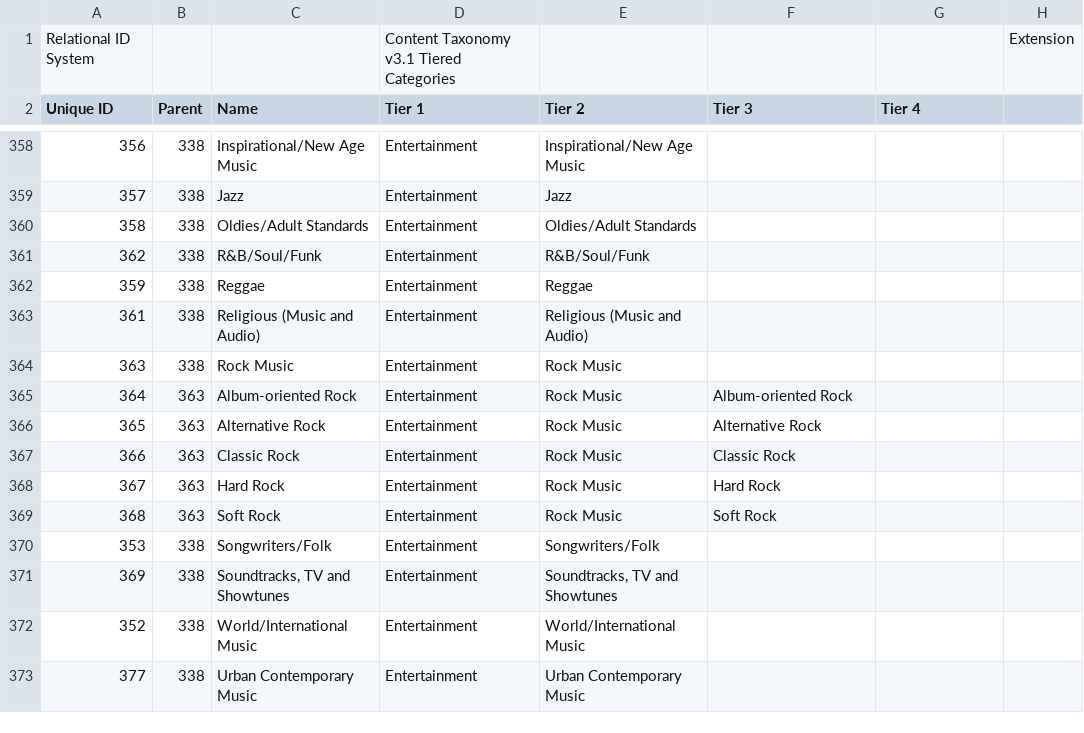
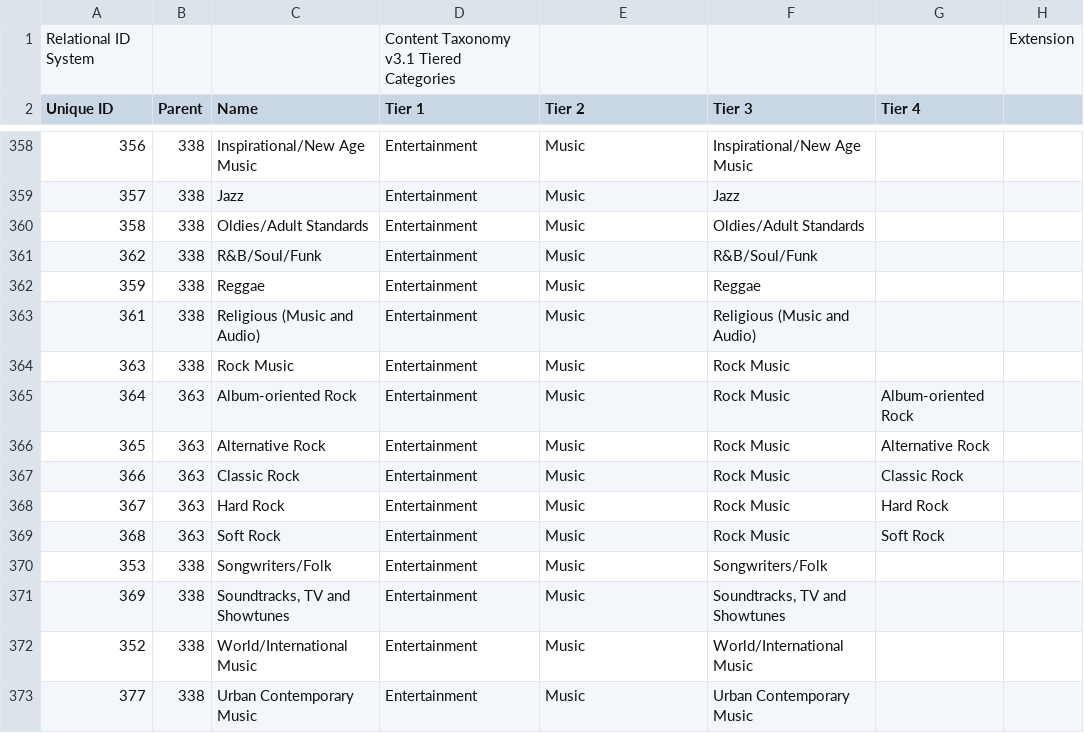
Before and after one commit to InteractiveAdvertisingBureau/Taxonomies, a TSV file: Content Taxonomies/Content Taxonomy 3.1.tsv, drawn as a sheet; only a part is shown, gaps mark what is left out; the diff covers the shown part only; the diff names each change by its address in the sheet, - before the commit and + after, or states it on an @@ line.

Commit message:
Re-adding Music T2 to Content Taxonomy 3.1.tsv

```diff
--- a/Content Taxonomies/Content Taxonomy 3.1.tsv
+++ b/Content Taxonomies/Content Taxonomy 3.1.tsv
-E358 (Tier 2): Inspirational/New Age Music
+E358 (Tier 2): Music
-F358 (Tier 3): (empty)
+F358 (Tier 3): Inspirational/New Age Music
-E359 (Tier 2): Jazz
+E359 (Tier 2): Music
-F359 (Tier 3): (empty)
+F359 (Tier 3): Jazz
-E360 (Tier 2): Oldies/Adult Standards
+E360 (Tier 2): Music
-F360 (Tier 3): (empty)
+F360 (Tier 3): Oldies/Adult Standards
-E361 (Tier 2): R&B/Soul/Funk
+E361 (Tier 2): Music
-F361 (Tier 3): (empty)
+F361 (Tier 3): R&B/Soul/Funk
-E362 (Tier 2): Reggae
+E362 (Tier 2): Music
-F362 (Tier 3): (empty)
+F362 (Tier 3): Reggae
-E363 (Tier 2): Religious (Music and Audio)
+E363 (Tier 2): Music
-F363 (Tier 3): (empty)
+F363 (Tier 3): Religious (Music and Audio)
-E364:E369 (Tier 2): Rock Music
+E364:E369 (Tier 2): Music
-F364 (Tier 3): (empty)
+F364 (Tier 3): Rock Music
-F365 (Tier 3): Album-oriented Rock
+F365 (Tier 3): Rock Music
-G365 (Tier 4): (empty)
+G365 (Tier 4): Album-oriented Rock
-F366 (Tier 3): Alternative Rock
+F366 (Tier 3): Rock Music
-G366 (Tier 4): (empty)
+G366 (Tier 4): Alternative Rock
-F367 (Tier 3): Classic Rock
+F367 (Tier 3): Rock Music
-G367 (Tier 4): (empty)
+G367 (Tier 4): Classic Rock
-F368 (Tier 3): Hard Rock
+F368 (Tier 3): Rock Music
-G368 (Tier 4): (empty)
+G368 (Tier 4): Hard Rock
-F369 (Tier 3): Soft Rock
+F369 (Tier 3): Rock Music
-G369 (Tier 4): (empty)
+G369 (Tier 4): Soft Rock
-E370 (Tier 2): Songwriters/Folk
+E370 (Tier 2): Music
-F370 (Tier 3): (empty)
+F370 (Tier 3): Songwriters/Folk
-E371 (Tier 2): Soundtracks, TV and Showtunes
+E371 (Tier 2): Music
-F371 (Tier 3): (empty)
+F371 (Tier 3): Soundtracks, TV and Showtunes
-E372 (Tier 2): World/International Music
+E372 (Tier 2): Music
-F372 (Tier 3): (empty)
+F372 (Tier 3): World/International Music
-E373 (Tier 2): Urban Contemporary Music
+E373 (Tier 2): Music
-F373 (Tier 3): (empty)
+F373 (Tier 3): Urban Contemporary Music
```
Also changed, not shown: 36 edited cells elsewhere in this file.
